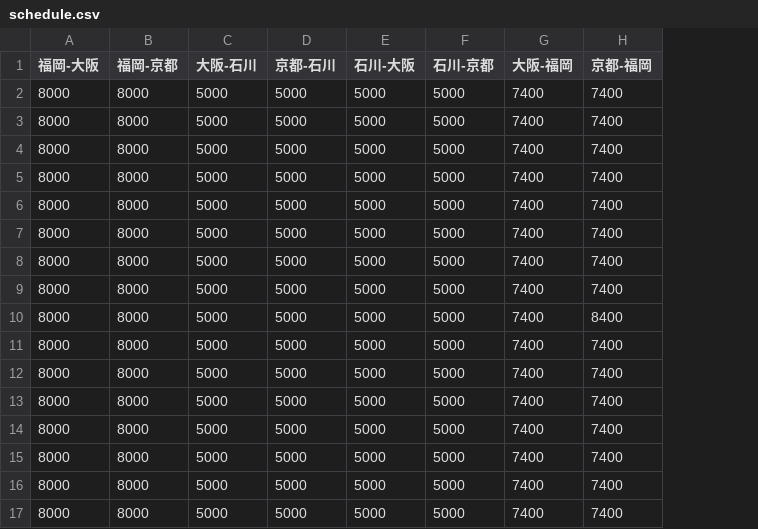
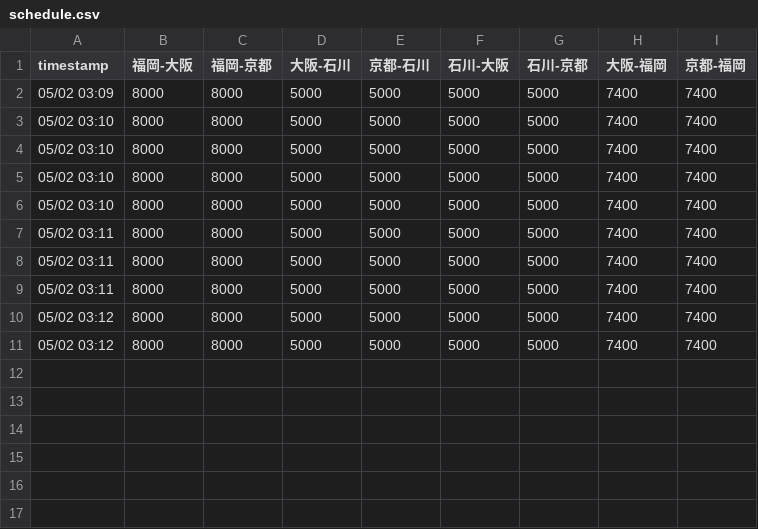
Before and after one commit to shunsuke-kawata/bus_monitor, a CSV file: schedule.csv, drawn as a sheet; removed rows and columns are numbered as before the commit, all else as after; the diff names each change by its address in the sheet, - before the commit and + after, or states it on an @@ line.

Commit message:
entrypointの作成 update 時間数を変更

```diff
--- a/schedule.csv
+++ b/schedule.csv
+column A (timestamp), rows 2-11: 05/02 03:09 | 05/02 03:10 | 05/02 03:10 | 05/02 03:10 | 05/02 03:10 | 05/02 03:11 | 05/02 03:11 | 05/02 03:11 | 05/02 03:12 | 05/02 03:12
-row 10: 8000 | 8000 | 5000 | 5000 | 5000 | 5000 | 7400 | 8400
-row 13: 8000 | 8000 | 5000 | 5000 | 5000 | 5000 | 7400 | 7400
-row 14: 8000 | 8000 | 5000 | 5000 | 5000 | 5000 | 7400 | 7400
-row 15: 8000 | 8000 | 5000 | 5000 | 5000 | 5000 | 7400 | 7400
-row 16: 8000 | 8000 | 5000 | 5000 | 5000 | 5000 | 7400 | 7400
-row 17: 8000 | 8000 | 5000 | 5000 | 5000 | 5000 | 7400 | 7400
```
Also changed, not shown: 2 other files.
